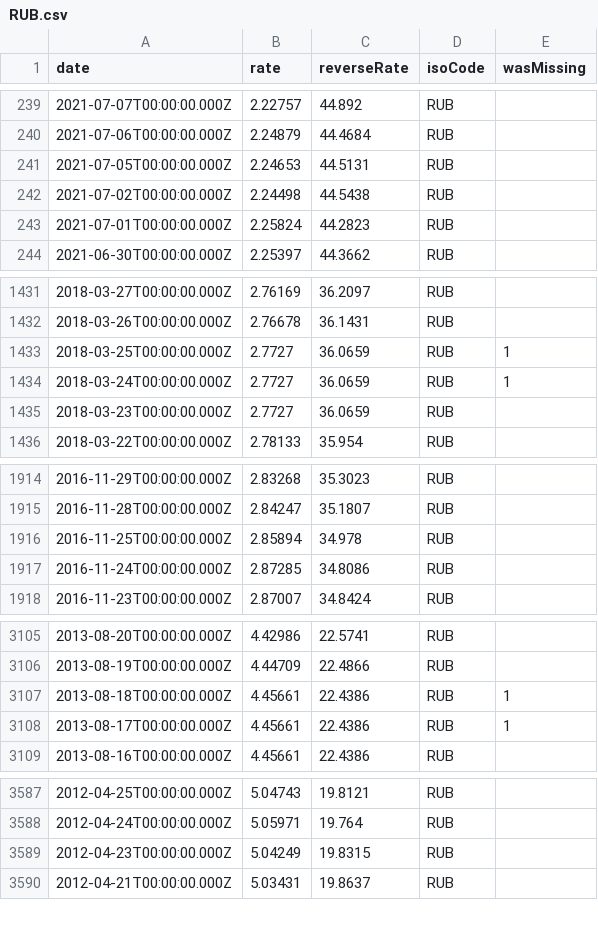
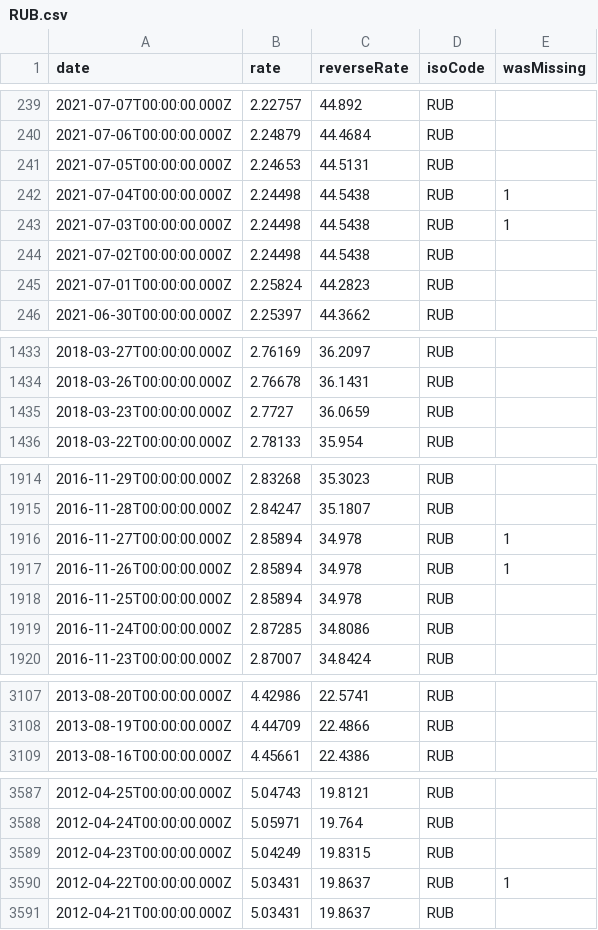
Before and after one commit to GeorgeSG/bnb-currency-exchange-rates, a CSV file: data/RUB.csv, drawn as a sheet; only a part is shown, gaps mark what is left out; removed rows and columns are numbered as before the commit, all else as after; the diff covers the shown part only; the diff names each change by its address in the sheet, - before the commit and + after, or states it on an @@ line.

Commit message:
Update exchange rates

```diff
--- a/data/RUB.csv
+++ b/data/RUB.csv
+row 242: 2021-07-04T00:00:00.000Z | 2.24498 | 44.5438 | RUB | 1
+row 243: 2021-07-03T00:00:00.000Z | 2.24498 | 44.5438 | RUB | 1
-row 1433: 2018-03-25T00:00:00.000Z | 2.7727 | 36.0659 | RUB | 1
-row 1434: 2018-03-24T00:00:00.000Z | 2.7727 | 36.0659 | RUB | 1
+row 1916: 2016-11-27T00:00:00.000Z | 2.85894 | 34.978 | RUB | 1
+row 1917: 2016-11-26T00:00:00.000Z | 2.85894 | 34.978 | RUB | 1
-row 3107: 2013-08-18T00:00:00.000Z | 4.45661 | 22.4386 | RUB | 1
-row 3108: 2013-08-17T00:00:00.000Z | 4.45661 | 22.4386 | RUB | 1
+row 3590: 2012-04-22T00:00:00.000Z | 5.03431 | 19.8637 | RUB | 1
```
Also changed, not shown: 3 added rows elsewhere in this file, data/AUD.csv, data/CAD.csv, 39 other files.
